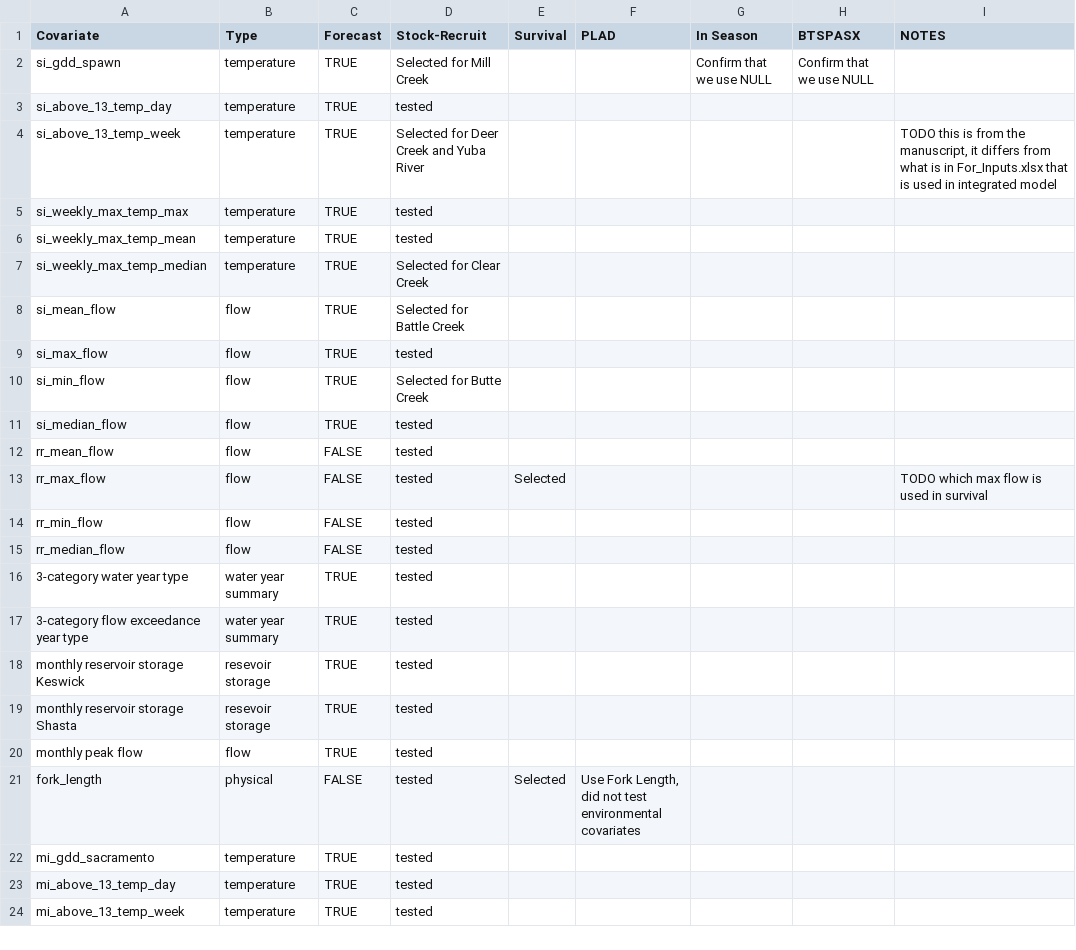
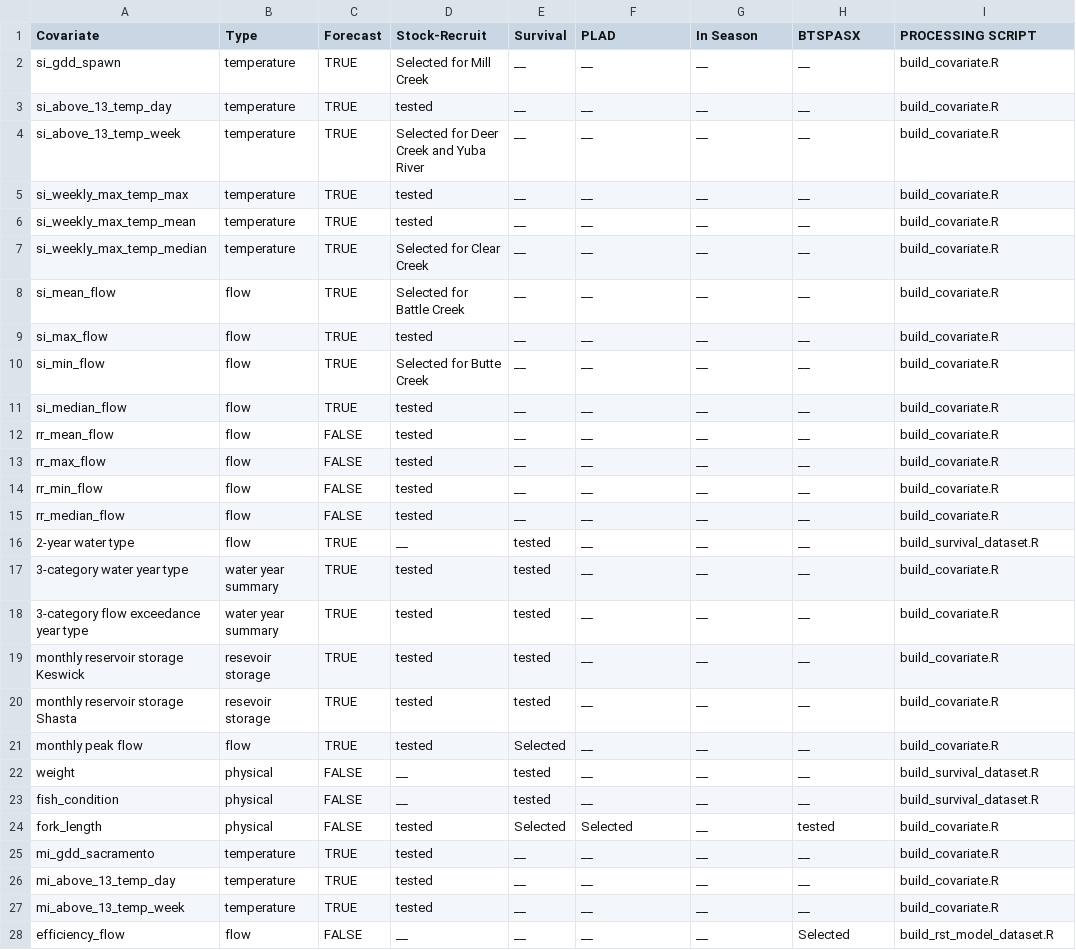
Before and after one commit to SRJPE/SRJPEdata, a CSV file: data-raw/helper-tables/covariate_selection_table.csv, drawn as a sheet; only a part is shown; the diff covers the shown part only.

Commit message:
updates covariate docs rmd and associated table, still some TODOS to finalize vignete

```diff
--- a/data-raw/helper-tables/covariate_selection_table.csv
+++ b/data-raw/helper-tables/covariate_selection_table.csv
@@ -1,24 +1,28 @@
-Covariate,Type,Forecast ,Stock-Recruit,Survival,PLAD,In Season,BTSPASX,NOTES,,
-si_gdd_spawn,temperature,TRUE,Selected for Mill Creek,,,Confirm that we use NULL,Confirm that we use NULL,,,
-si_above_13_temp_day,temperature,TRUE,tested,,,,,,,
-si_above_13_temp_week,temperature,TRUE,Selected for Deer Creek and Yuba River,,,,,"TODO this is from the manuscript, it differs from what is in For_Inputs.xlsx that is used in integrated model",,
-si_weekly_max_temp_max,temperature,TRUE,tested,,,,,,,
-si_weekly_max_temp_mean,temperature,TRUE,tested,,,,,,,
-si_weekly_max_temp_median,temperature,TRUE,Selected for Clear Creek,,,,,,,
-si_mean_flow,flow,TRUE,Selected for Battle Creek,,,,,,,
-si_max_flow,flow,TRUE,tested,,,,,,,
-si_min_flow,flow,TRUE,Selected for Butte Creek,,,,,,,
-si_median_flow,flow,TRUE,tested,,,,,,,
-rr_mean_flow,flow,FALSE,tested,,,,,,,
-rr_max_flow,flow,FALSE,tested,Selected,,,,TODO which max flow is used in survival ,,
-rr_min_flow,flow,FALSE,tested,,,,,,,
-rr_median_flow,flow,FALSE,tested,,,,,,,
-3-category water year type,water year summary ,TRUE,tested,,,,,,,
-3-category flow exceedance year type,water year summary ,TRUE,tested,,,,,,,
-monthly reservoir storage Keswick ,resevoir storage ,TRUE,tested,,,,,,,
-monthly reservoir storage Shasta,resevoir storage ,TRUE,tested,,,,,,,
-monthly peak flow,flow,TRUE,tested,,,,,,,
-fork_length,physical,FALSE,tested,Selected,"Use Fork Length, did not test environmental covariates",,,,,
-mi_gdd_sacramento,temperature,TRUE,tested,,,,,,,
-mi_above_13_temp_day,temperature,TRUE,tested,,,,,,,
-mi_above_13_temp_week,temperature,TRUE,tested,,,,,,,
+Covariate,Type,Forecast ,Stock-Recruit,Survival,PLAD,In Season,BTSPASX,PROCESSING SCRIPT
+si_gdd_spawn,temperature,TRUE,Selected for Mill Creek,__,__,__,__,build_covariate.R
+si_above_13_temp_day,temperature,TRUE,tested,__,__,__,__,build_covariate.R
+si_above_13_temp_week,temperature,TRUE,Selected for Deer Creek and Yuba River,__,__,__,__,build_covariate.R
+si_weekly_max_temp_max,temperature,TRUE,tested,__,__,__,__,build_covariate.R
+si_weekly_max_temp_mean,temperature,TRUE,tested,__,__,__,__,build_covariate.R
+si_weekly_max_temp_median,temperature,TRUE,Selected for Clear Creek,__,__,__,__,build_covariate.R
+si_mean_flow,flow,TRUE,Selected for Battle Creek,__,__,__,__,build_covariate.R
+si_max_flow,flow,TRUE,tested,__,__,__,__,build_covariate.R
+si_min_flow,flow,TRUE,Selected for Butte Creek,__,__,__,__,build_covariate.R
+si_median_flow,flow,TRUE,tested,__,__,__,__,build_covariate.R
+rr_mean_flow,flow,FALSE,tested,__,__,__,__,build_covariate.R
+rr_max_flow,flow,FALSE,tested,__,__,__,__,build_covariate.R
+rr_min_flow,flow,FALSE,tested,__,__,__,__,build_covariate.R
+rr_median_flow,flow,FALSE,tested,__,__,__,__,build_covariate.R
+2-year water type,flow,TRUE,__,tested,__,__,__,build_survival_dataset.R
+3-category water year type,water year summary ,TRUE,tested,tested,__,__,__,build_covariate.R
+3-category flow exceedance year type,water year summary ,TRUE,tested,tested ,__,__,__,build_covariate.R
+monthly reservoir storage Keswick ,resevoir storage ,TRUE,tested,tested,__,__,__,build_covariate.R
+monthly reservoir storage Shasta,resevoir storage ,TRUE,tested,tested,__,__,__,build_covariate.R
+monthly peak flow,flow,TRUE,tested,Selected,__,__,__,build_covariate.R
+weight,physical ,FALSE,__,tested,__,__,__,build_survival_dataset.R
+fish_condition,physical ,FALSE,__,tested,__,__,__,build_survival_dataset.R
+fork_length,physical,FALSE,tested,Selected,Selected,__,tested,build_covariate.R
+mi_gdd_sacramento,temperature,TRUE,tested,__,__,__,__,build_covariate.R
+mi_above_13_temp_day,temperature,TRUE,tested,__,__,__,__,build_covariate.R
+mi_above_13_temp_week,temperature,TRUE,tested,__,__,__,__,build_covariate.R
+efficiency_flow,flow,FALSE,__,__,__,__,Selected ,build_rst_model_dataset.R
```
Also changed, not shown: 4 added rows elsewhere in this file, 1 other file.
